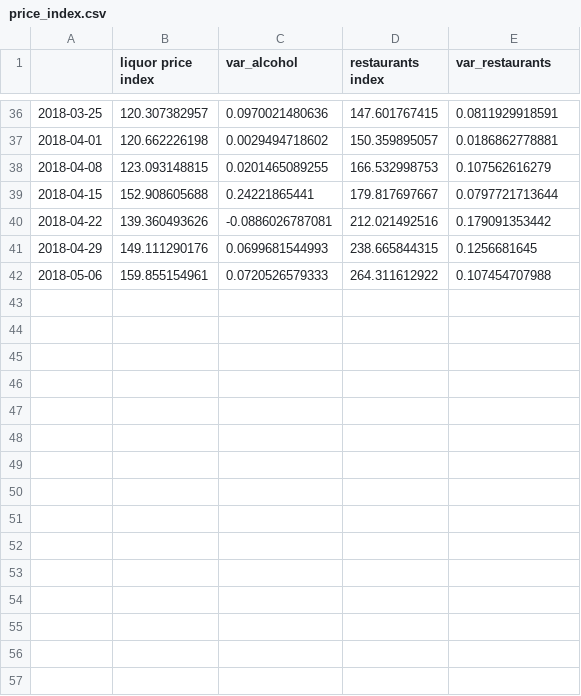
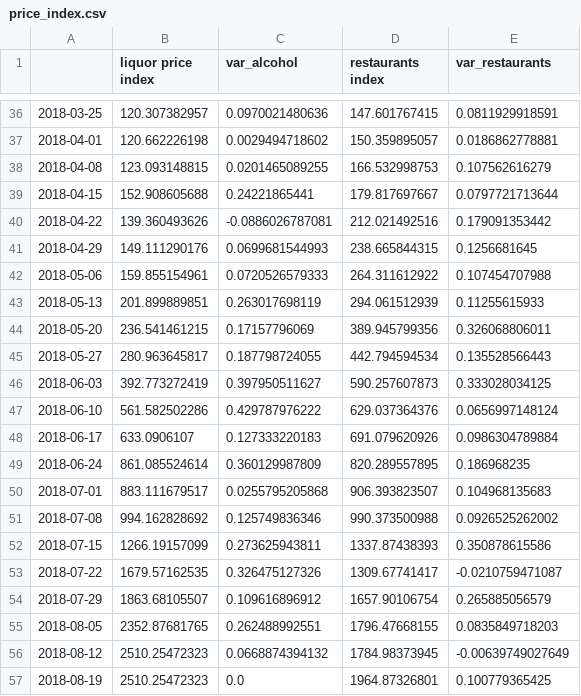
Before and after one commit to guerreroda/data, a CSV file: price_index.csv, drawn as a sheet; only a part is shown, gaps mark what is left out.

```diff
--- a/price_index.csv
+++ b/price_index.csv
@@ -42 +42,16 @@
 2018-05-06,159.855154961,0.0720526579333,264.311612922,0.107454707988
+2018-05-13,201.899889851,0.263017698119,294.061512939,0.11255615933
+2018-05-20,236.541461215,0.17157796069,389.945799356,0.326068806011
+2018-05-27,280.963645817,0.187798724055,442.794594534,0.135528566443
+2018-06-03,392.773272419,0.397950511627,590.257607873,0.333028034125
+2018-06-10,561.582502286,0.429787976222,629.037364376,0.0656997148124
+2018-06-17,633.0906107,0.127333220183,691.079620926,0.0986304789884
+2018-06-24,861.085524614,0.360129987809,820.289557895,0.186968235
+2018-07-01,883.111679517,0.0255795205868,906.393823507,0.104968135683
+2018-07-08,994.162828692,0.125749836346,990.373500988,0.0926525262002
+2018-07-15,1266.19157099,0.273625943811,1337.87438393,0.350878615586
+2018-07-22,1679.57162535,0.326475127326,1309.67741417,-0.0210759471087
+2018-07-29,1863.68105507,0.109616896912,1657.90106754,0.265885056579
+2018-08-05,2352.87681765,0.262488992551,1796.47668155,0.0835849718203
+2018-08-12,2510.25472323,0.0668874394132,1784.98373945,-0.00639749027649
+2018-08-19,2510.25472323,0.0,1964.87326801,0.100779365425
```
Also changed, not shown: 1 other file.
